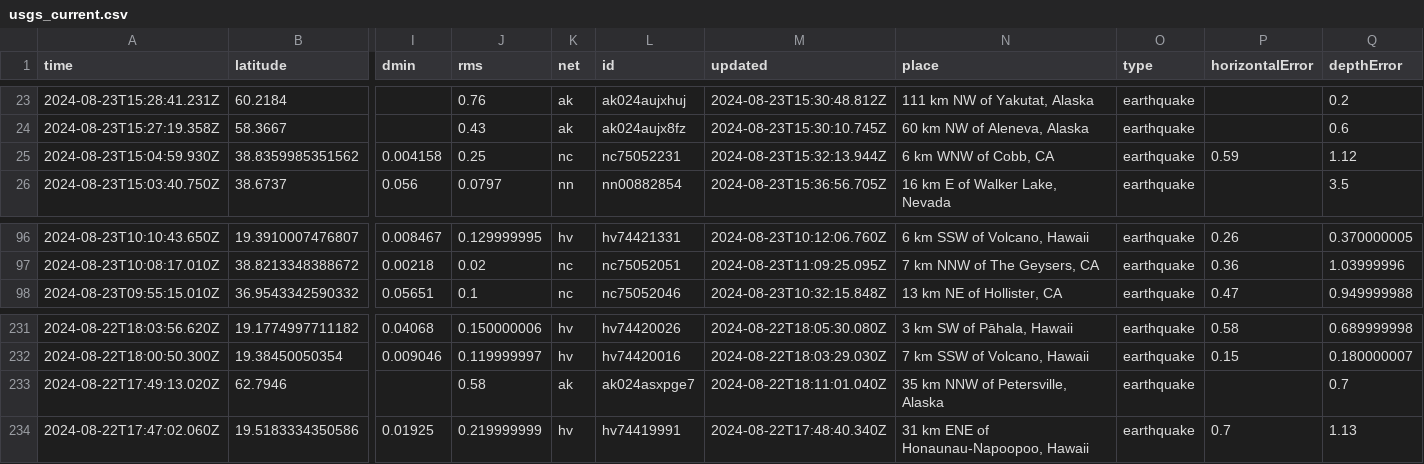
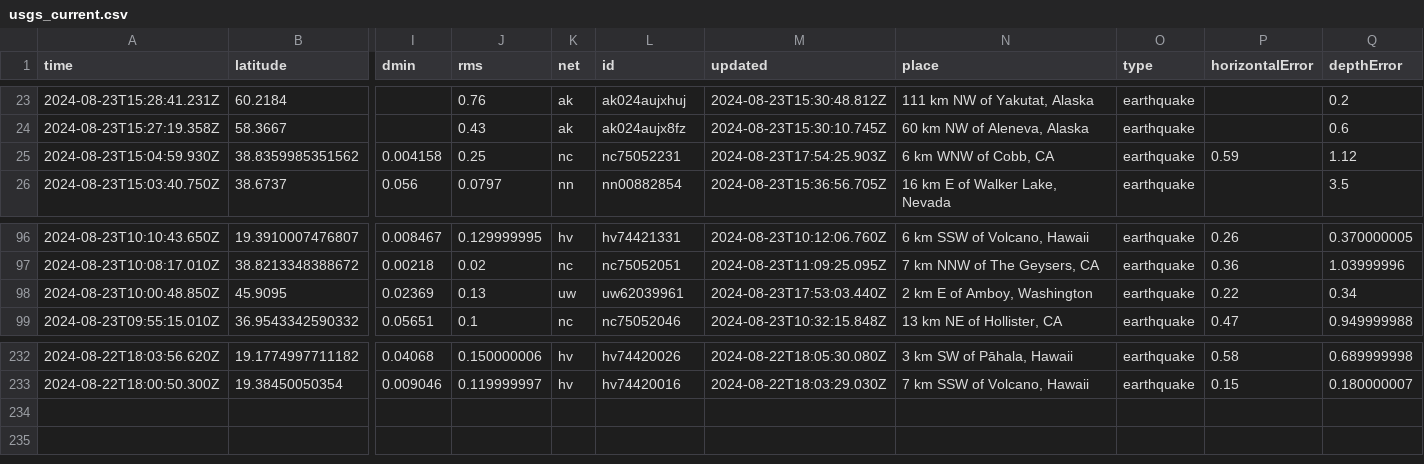
Before and after one commit to abhjtbhrli/nicar22-github-actions, a CSV file: usgs_current.csv, drawn as a sheet; only a part is shown, gaps mark what is left out; removed rows and columns are numbered as before the commit, all else as after; rows hold the shown columns only; the diff names each change by its address in the sheet, - before the commit and + after, or states it on an @@ line.

```diff
--- a/usgs_current.csv
+++ b/usgs_current.csv
-M25 (updated): 2024-08-23T15:32:13.944Z
+M25 (updated): 2024-08-23T17:54:25.903Z
+row 98: 2024-08-23T10:00:48.850Z | 45.9095 | 0.02369 | 0.13 | uw | uw62039961 | 2024-08-23T17:53:03.440Z | 2 km E of Amboy, Washington | earthquake | 0.22 | 0.34
-row 233: 2024-08-22T17:49:13.020Z | 62.7946 |  | 0.58 | ak | ak024asxpge7 | 2024-08-22T18:11:01.040Z | 35 km NNW of Petersville, Alaska | earthquake |  | 0.7
-row 234: 2024-08-22T17:47:02.060Z | 19.5183334350586 | 0.01925 | 0.219999999 | hv | hv74419991 | 2024-08-22T17:48:40.340Z | 31 km ENE of Honaunau-Napoopoo, Hawaii | earthquake | 0.7 | 1.13
```
Also changed, not shown: 1 other file.
